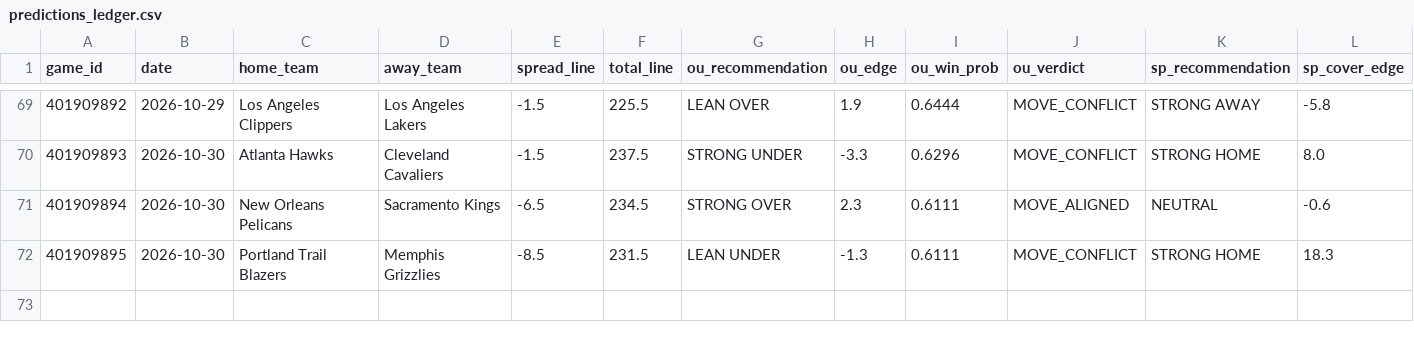
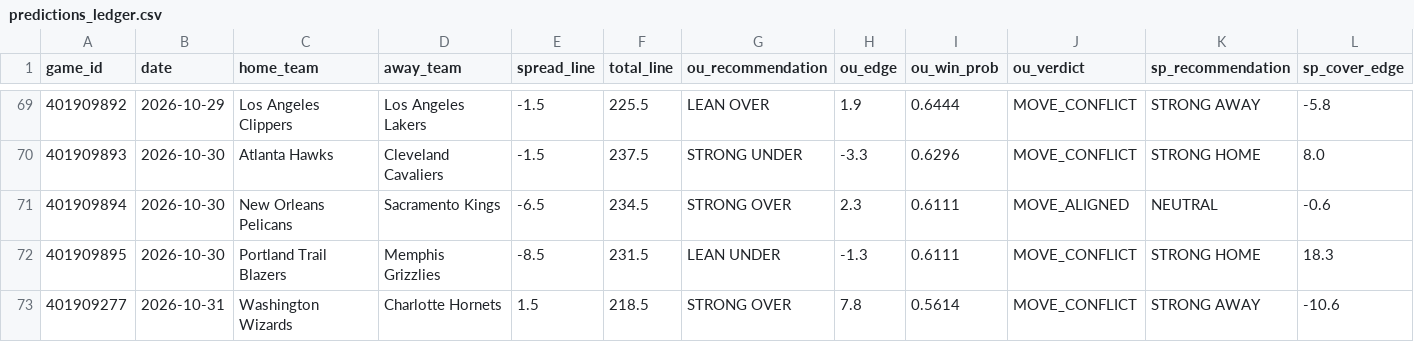
Before and after one commit to Thakky001/NBA, a CSV file: data/raw/predictions_ledger.csv, drawn as a sheet; only a part is shown, gaps mark what is left out; rows hold the shown columns only; the diff names each change by its address in the sheet, - before the commit and + after, or states it on an @@ line.

```diff
--- a/data/raw/predictions_ledger.csv
+++ b/data/raw/predictions_ledger.csv
+row 73: 401909277 | 2026-10-31 | Washington Wizards | Charlotte Hornets | 1.5 | 218.5 | STRONG OVER | 7.8 | 0.5614 | MOVE_CONFLICT | STRONG AWAY | -10.6
```
Also changed, not shown: data/raw/espn_injuries.csv, 2 other files.
